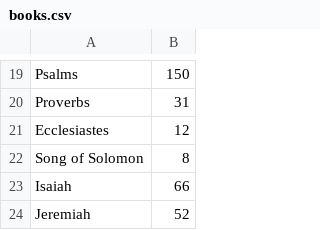
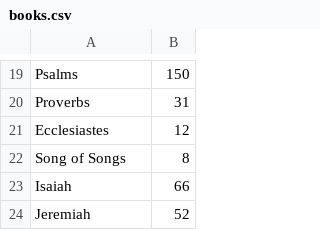
Before and after one commit to tobyL05/IB_CompsciHL_IA, a CSV file: src/main/resources/com/ibcompsci_ia/books.csv, drawn as a sheet; only a part is shown, gaps mark what is left out.

Commit message:
changed "song of solomon" to "song of songs"

```diff
--- a/src/main/resources/com/ibcompsci_ia/books.csv
+++ b/src/main/resources/com/ibcompsci_ia/books.csv
@@ -21,3 +21,3 @@ Proverbs,31
 Ecclesiastes,12
-Song of Solomon,8
+Song of Songs,8
 Isaiah,66
```
Also changed, not shown: target/classes/com/ibcompsci_ia/books.csv.
